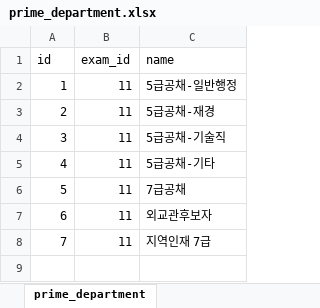
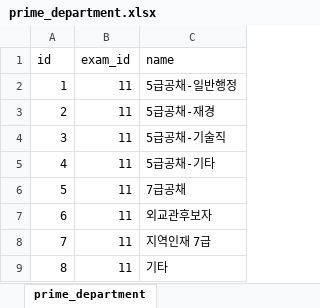
Before and after one commit to paedison/psat, an Excel workbook: score/management/commands/data/prime_department.xlsx, sheet prime_department, drawn as a sheet; values as stored, in another font and other column widths than the file's, no borders; the diff names each change by its address in the sheet, - before the commit and + after, or states it on an @@ line.

Commit message:
Update score prime 2024-2 reference & score data, update score prime admin templates & views

```diff
--- a/score/management/commands/data/prime_department.xlsx (sheet prime_department)
+++ b/score/management/commands/data/prime_department.xlsx (sheet prime_department)
+row 9: 8 | 11 | 기타
```
Also changed, not shown: sheet Sheet4, 25 other files.
